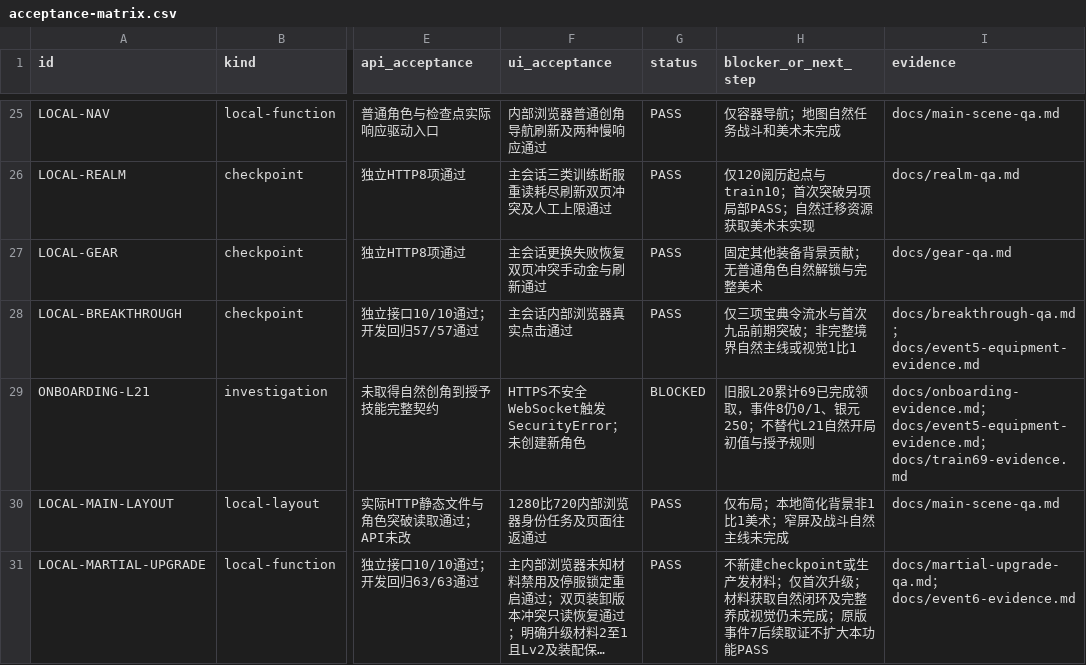
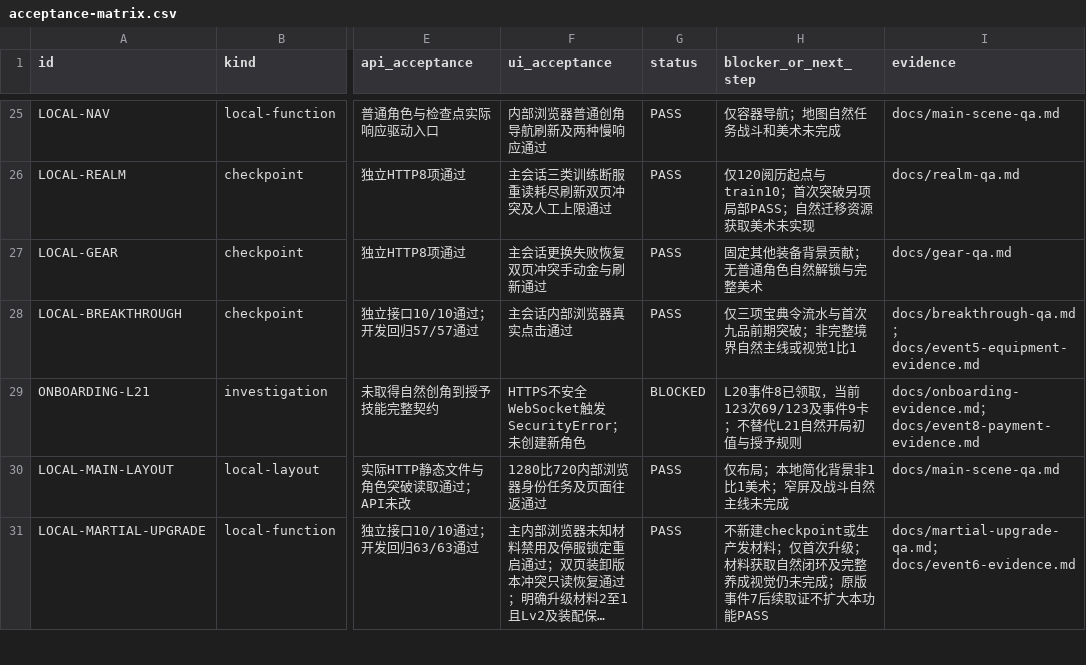
Before and after one commit to linGuangFeng/game-zizaijianghu, a CSV file: docs/acceptance-matrix.csv, drawn as a sheet; only a part is shown, gaps mark what is left out; long unchanged cells end in …; the diff covers the shown part only; the diff names each change by its address in the sheet, - before the commit and + after, or states it on an @@ line.

```diff
--- a/docs/acceptance-matrix.csv
+++ b/docs/acceptance-matrix.csv
-H29 (blocker_or_next_step): 旧服L20累计69已完成领取，事件8仍0/1、银元250；不替代…
+H29 (blocker_or_next_step): L20事件8已领取，当前123次69/123及事件9卡；不替代…
-I29 (evidence): docs/onboarding-evidence.md；docs/event5-equipment-evidence.md；docs/train69-evidence.md
+I29 (evidence): docs/onboarding-evidence.md；docs/event8-payment-evidence.md
```
Also changed, not shown: 1 added row and 13 edited cells elsewhere in this file, docs/task-board.csv, 39 other files.
